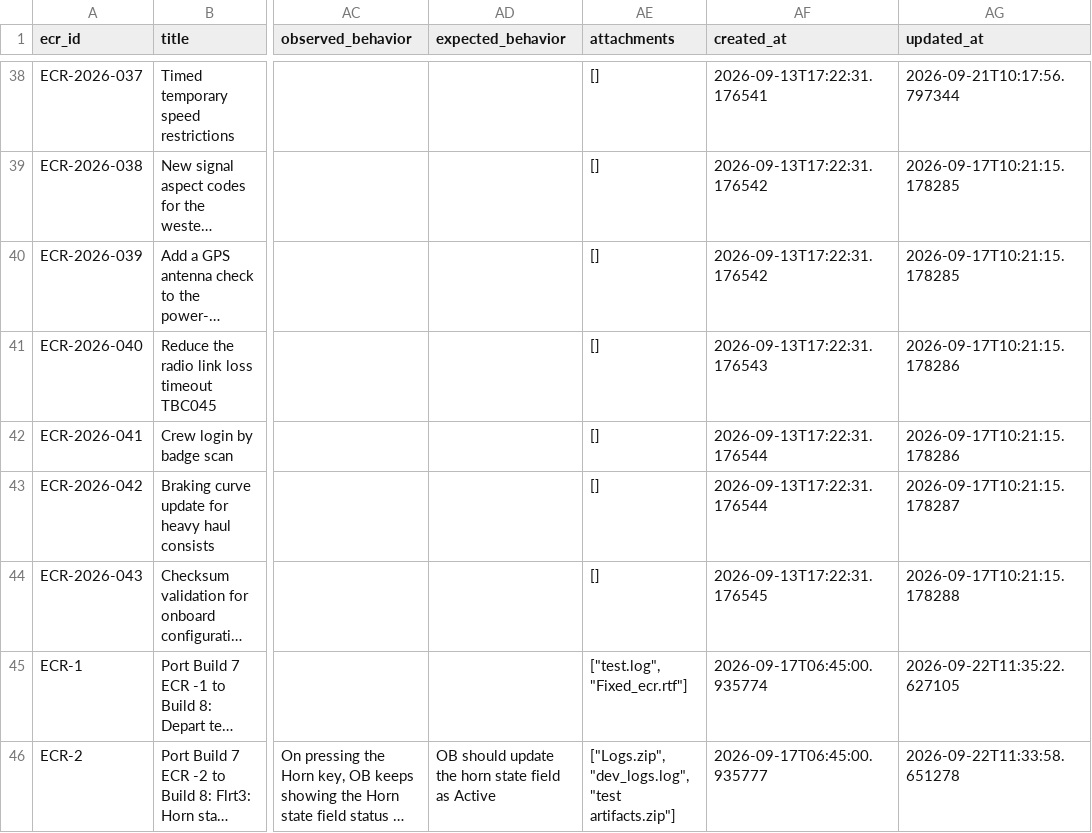
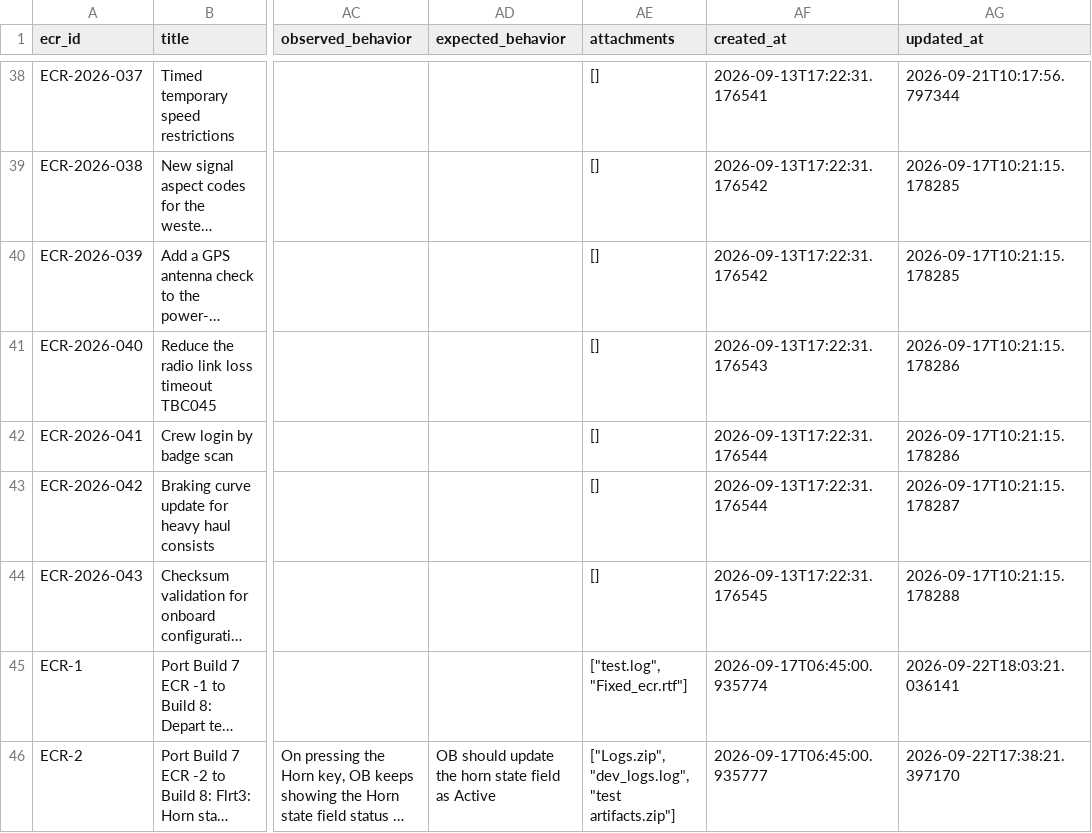
Before and after one commit to Anudeepthi007/ecr_assistant_ui, a CSV file: backend/data/ecrs.csv, drawn as a sheet; only a part is shown, gaps mark what is left out; long unchanged cells end in …; the diff names each change by its address in the sheet, - before the commit and + after, or states it on an @@ line.

```diff
--- a/backend/data/ecrs.csv
+++ b/backend/data/ecrs.csv
-AG45 (updated_at): 2026-09-22T11:35:22.627105
+AG45 (updated_at): 2026-09-22T18:03:21.036141
-AG46 (updated_at): 2026-09-22T11:33:58.651278
+AG46 (updated_at): 2026-09-22T17:38:21.397170
```
Also changed, not shown: backend/data/impact_reports.csv, 26 other files.
